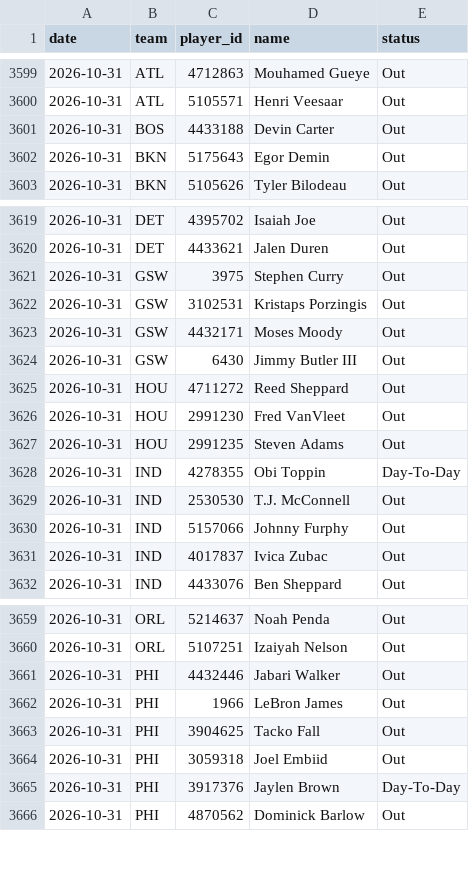
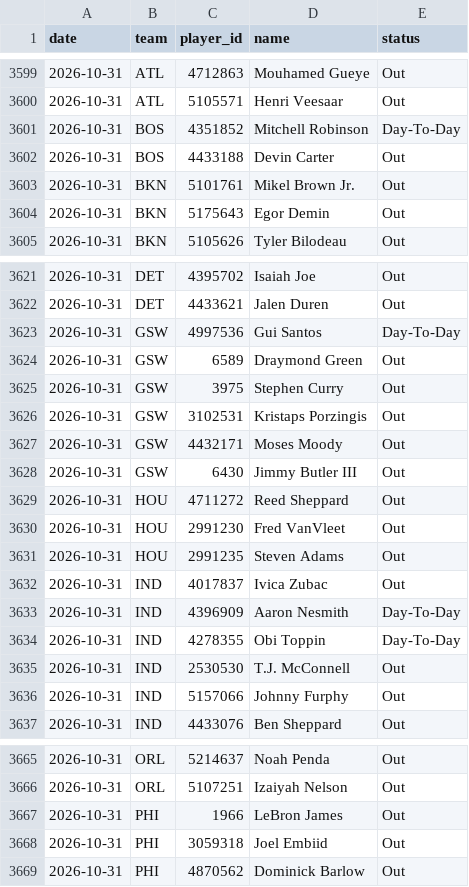
Before and after one commit to DEMON-X13/nba-hub, a CSV file: data/injuries_log.csv, drawn as a sheet; only a part is shown, gaps mark what is left out; the diff covers the shown part only.

```diff
--- a/data/injuries_log.csv
+++ b/data/injuries_log.csv
@@ -3600,3 +3600,5 @@ date,team,player_id,name,status
 2026-10-31,ATL,5105571,Henri Veesaar,Out
+2026-10-31,BOS,4351852,Mitchell Robinson,Day-To-Day
 2026-10-31,BOS,4433188,Devin Carter,Out
+2026-10-31,BKN,5101761,Mikel Brown Jr.,Out
 2026-10-31,BKN,5175643,Egor Demin,Out
@@ -3620,2 +3622,4 @@ date,team,player_id,name,status
 2026-10-31,DET,4433621,Jalen Duren,Out
+2026-10-31,GSW,4997536,Gui Santos,Day-To-Day
+2026-10-31,GSW,6589,Draymond Green,Out
 2026-10-31,GSW,3975,Stephen Curry,Out
@@ -3627,2 +3631,4 @@ date,team,player_id,name,status
 2026-10-31,HOU,2991235,Steven Adams,Out
+2026-10-31,IND,4017837,Ivica Zubac,Out
+2026-10-31,IND,4396909,Aaron Nesmith,Day-To-Day
 2026-10-31,IND,4278355,Obi Toppin,Day-To-Day
@@ -3630,3 +3636,2 @@ date,team,player_id,name,status
 2026-10-31,IND,5157066,Johnny Furphy,Out
-2026-10-31,IND,4017837,Ivica Zubac,Out
 2026-10-31,IND,4433076,Ben Sheppard,Out
@@ -3660,7 +3666,4 @@ date,team,player_id,name,status
 2026-10-31,ORL,5107251,Izaiyah Nelson,Out
-2026-10-31,PHI,4432446,Jabari Walker,Out
 2026-10-31,PHI,1966,LeBron James,Out
-2026-10-31,PHI,3904625,Tacko Fall,Out
 2026-10-31,PHI,3059318,Joel Embiid,Out
-2026-10-31,PHI,3917376,Jaylen Brown,Day-To-Day
 2026-10-31,PHI,4870562,Dominick Barlow,Out
```
Also changed, not shown: 1 added row and 1 edited cell elsewhere in this file, data/box_2027.csv, data/predictions.csv, 20 other files.
